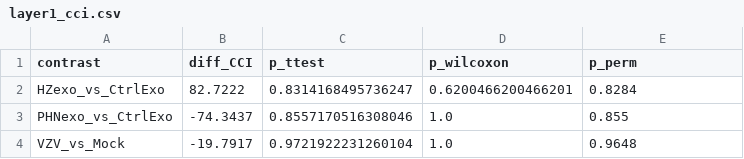
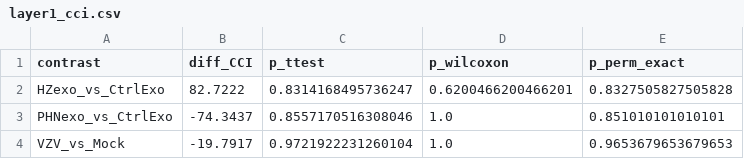
Before and after one commit to yyx-4113/mechano-phn-gse342782-reanalysis, a CSV file: analysis/results/layer1/layer1_cci.csv, drawn as a sheet.

```diff
--- a/analysis/results/layer1/layer1_cci.csv
+++ b/analysis/results/layer1/layer1_cci.csv
@@ -1,4 +1,4 @@
-contrast,diff_CCI,p_ttest,p_wilcoxon,p_perm
-HZexo_vs_CtrlExo,82.7222,0.8314168495736247,0.6200466200466201,0.8284
-PHNexo_vs_CtrlExo,-74.3437,0.8557170516308046,1.0,0.855
-VZV_vs_Mock,-19.7917,0.9721922231260104,1.0,0.9648
+contrast,diff_CCI,p_ttest,p_wilcoxon,p_perm_exact
+HZexo_vs_CtrlExo,82.7222,0.8314168495736247,0.6200466200466201,0.8327505827505828
+PHNexo_vs_CtrlExo,-74.3437,0.8557170516308046,1.0,0.851010101010101
+VZV_vs_Mock,-19.7917,0.9721922231260104,1.0,0.9653679653679653
```
Also changed, not shown: analysis/results/layer1/layer1_module_scores.csv, 13 other files.
